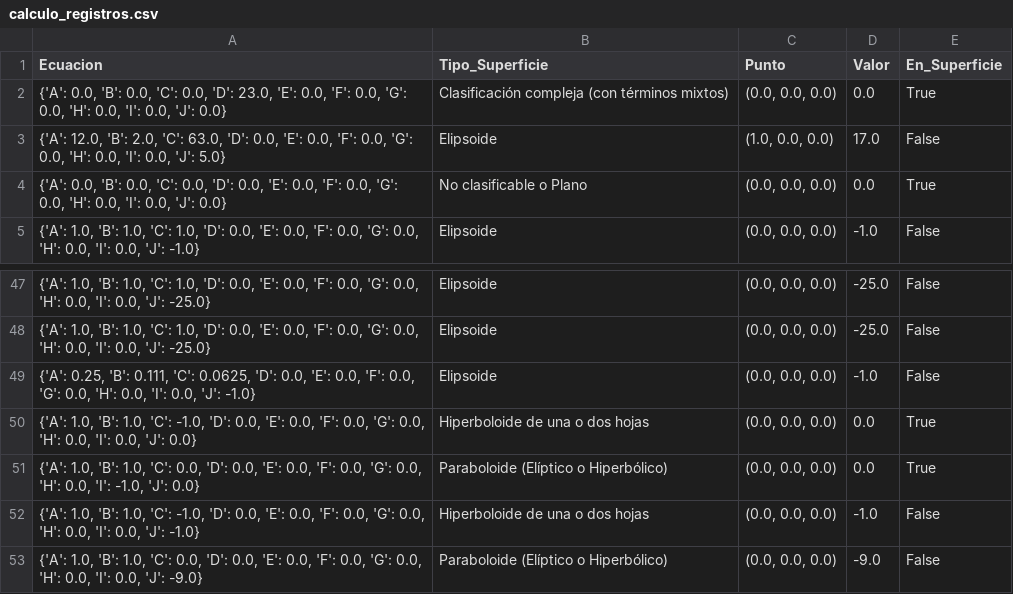
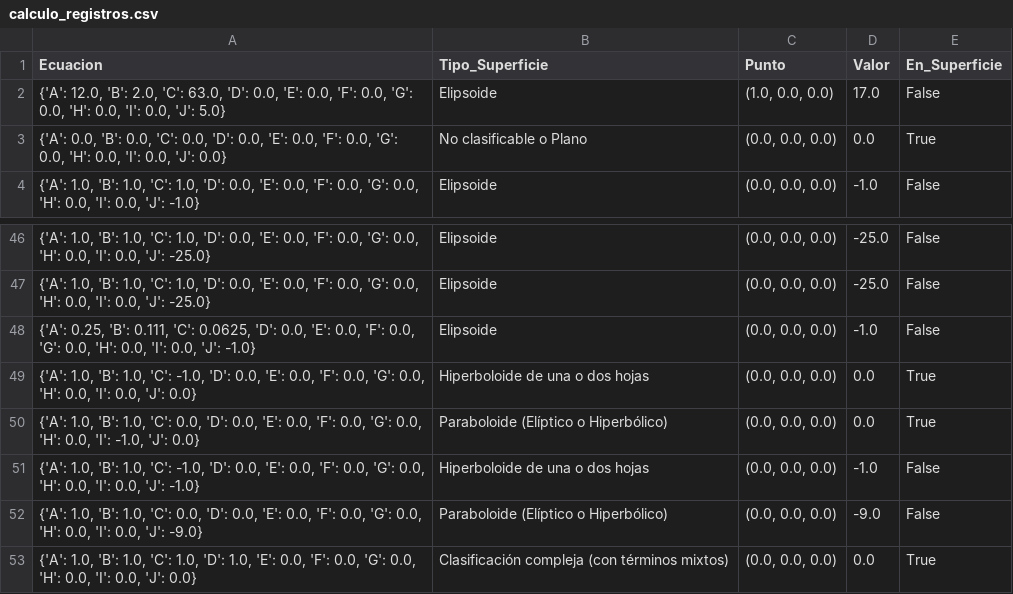
Before and after one commit to Arnold-0424/tanque-da-vinci-fisica, a CSV file: calculo_registros.csv, drawn as a sheet; only a part is shown, gaps mark what is left out.

Commit message:
Actualiza modulo de fisica y registros

```diff
--- a/calculo_registros.csv
+++ b/calculo_registros.csv
@@ -1,3 +1,2 @@
 Ecuacion,Tipo_Superficie,Punto,Valor,En_Superficie
-"{'A': 0.0, 'B': 0.0, 'C': 0.0, 'D': 23.0, 'E': 0.0, 'F': 0.0, 'G': 0.0, 'H': 0.0, 'I': 0.0, 'J': 0.0}",Clasificación compleja (con términos mixtos),"(0.0, 0.0, 0.0)",0.0,True
 "{'A': 12.0, 'B': 2.0, 'C': 63.0, 'D': 0.0, 'E': 0.0, 'F': 0.0, 'G': 0.0, 'H': 0.0, 'I': 0.0, 'J': 5.0}",Elipsoide,"(1.0, 0.0, 0.0)",17.0,False
@@ -53 +52,2 @@ Ecuacion,Tipo_Superficie,Punto,Valor,En_Superficie
 "{'A': 1.0, 'B': 1.0, 'C': 0.0, 'D': 0.0, 'E': 0.0, 'F': 0.0, 'G': 0.0, 'H': 0.0, 'I': 0.0, 'J': -9.0}",Paraboloide (Elíptico o Hiperbólico),"(0.0, 0.0, 0.0)",-9.0,False
+"{'A': 1.0, 'B': 1.0, 'C': 1.0, 'D': 1.0, 'E': 0.0, 'F': 0.0, 'G': 0.0, 'H': 0.0, 'I': 0.0, 'J': 0.0}",Clasificación compleja (con términos mixtos),"(0.0, 0.0, 0.0)",0.0,True
```
Also changed, not shown: 1 other file.
